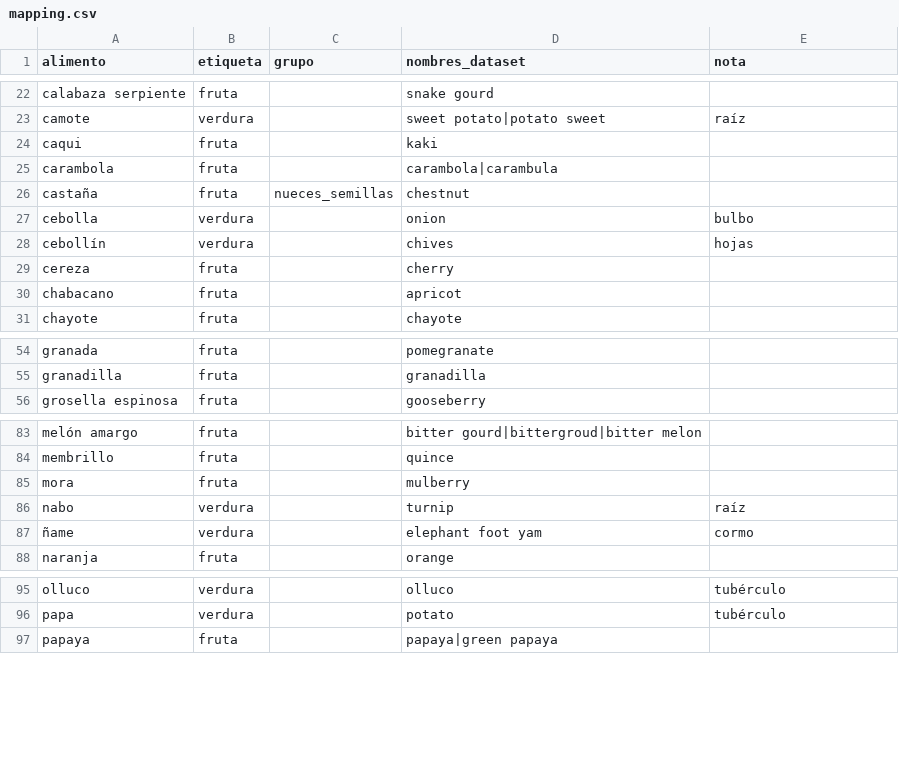
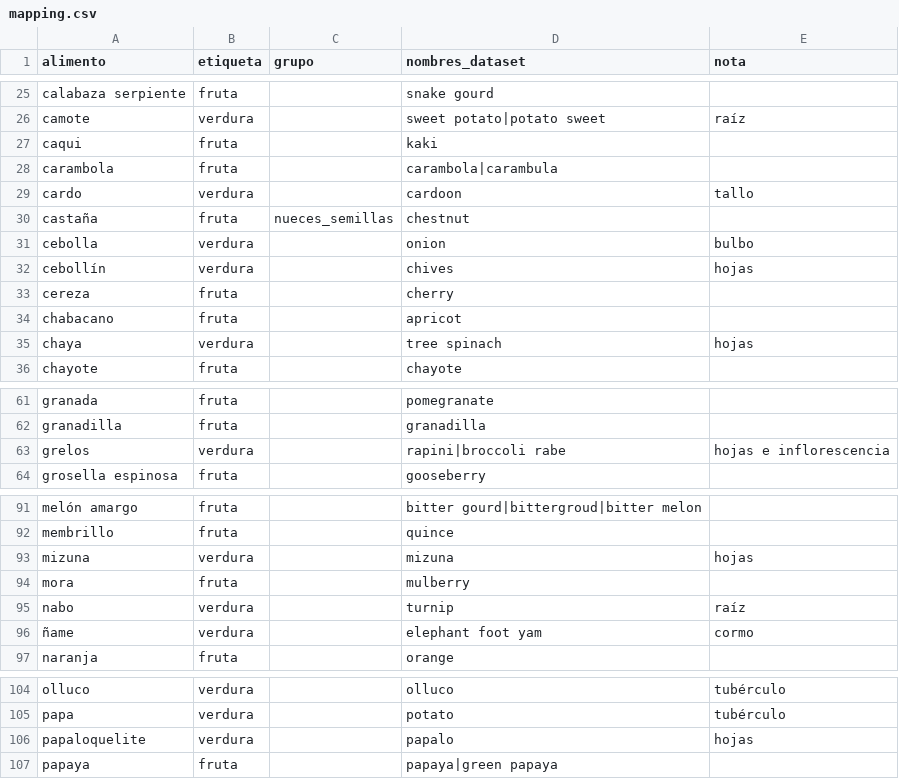
Before and after one commit to 11909/Clasificador-fruta-verdura, a CSV file: data/mapping.csv, drawn as a sheet; only a part is shown, gaps mark what is left out; the diff covers the shown part only; the diff names each change by its address in the sheet, - before the commit and + after, or states it on an @@ line.

```diff
--- a/data/mapping.csv
+++ b/data/mapping.csv
+row 29: cardo | verdura |  | cardoon | tallo
+row 35: chaya | verdura |  | tree spinach | hojas
+row 63: grelos | verdura |  | rapini|broccoli rabe | hojas e inflorescencia
+row 93: mizuna | verdura |  | mizuna | hojas
+row 106: papaloquelite | verdura |  | papalo | hojas
```
Also changed, not shown: 11 added rows elsewhere in this file, data/plan_equipo.csv, 2 other files.
